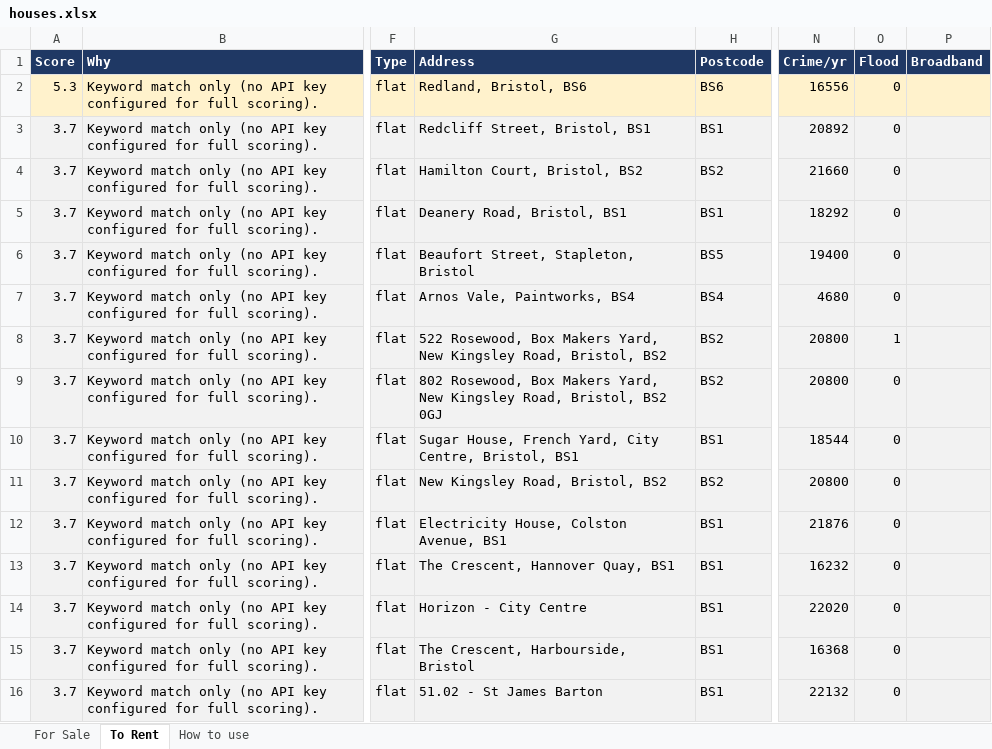
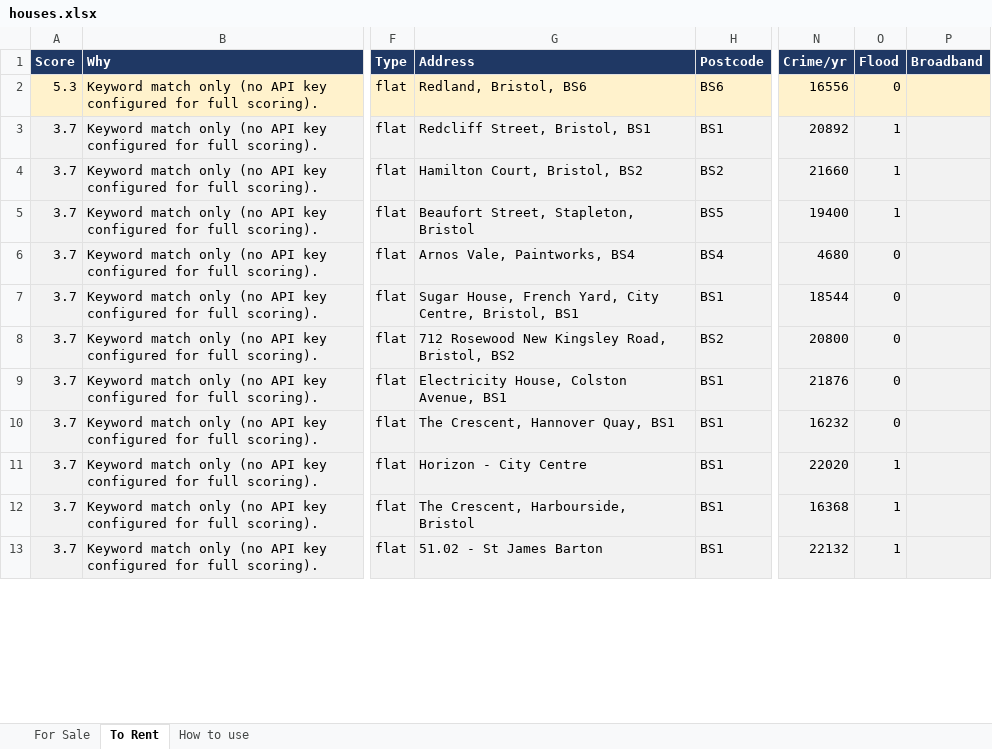
Before and after one commit to dcracknell/house_finder, an Excel workbook: data/houses.xlsx, sheet To Rent, drawn as a sheet; only a part is shown, gaps mark what is left out; values as stored, in another font and other column widths than the file's, no borders; addresses are those after the commit; the diff covers the shown part only; the diff names each change by its address in the sheet, - before the commit and + after, or states it on an @@ line.

```diff
--- a/data/houses.xlsx (sheet To Rent)
+++ b/data/houses.xlsx (sheet To Rent)
-O3:O4 (Flood): 0
+O3:O4 (Flood): 1
@@ row 5 moved to row 34: 3.7 @@
-O5 (Flood): 0
+O5 (Flood): 1
@@ row 8 moved to row 35: 3.7 @@
@@ row 9 moved to row 36: 3.7 @@
-G8 (Address): New Kingsley Road, Bristol, BS2
+G8 (Address): 712 Rosewood New Kingsley Road, Bristol, BS2
-O11:O13 (Flood): 0
+O11:O13 (Flood): 1
```
Also changed, not shown: 32 added rows, 25 removed rows, 13 moved rows and 13 edited cells elsewhere in this sheet, hidden cells, 3 other files.
